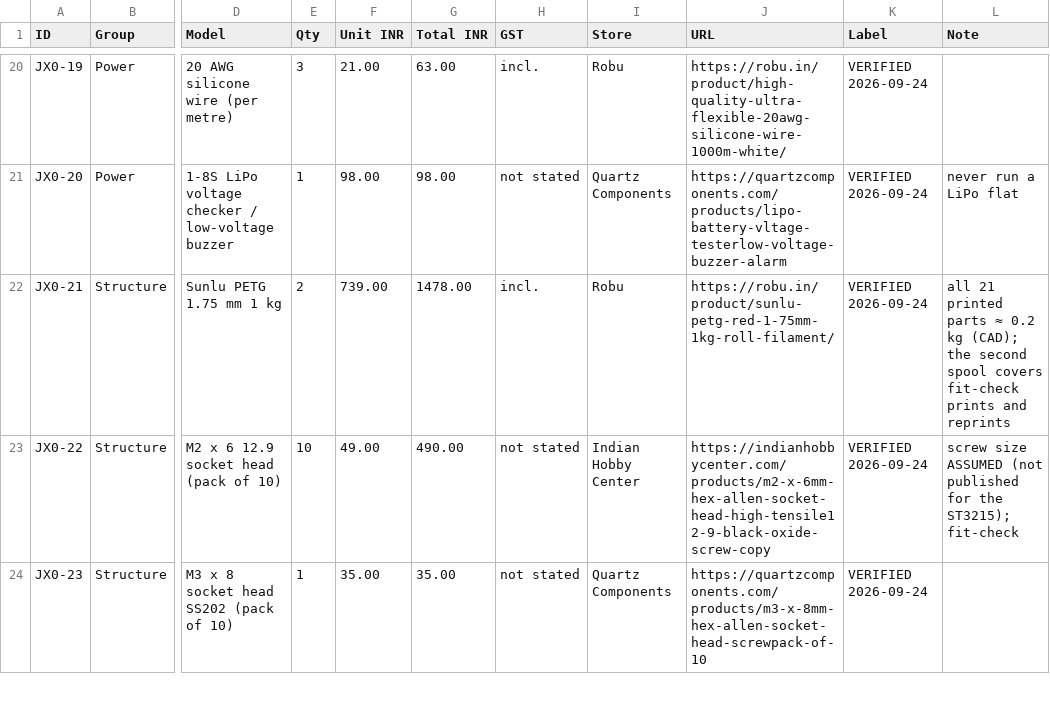
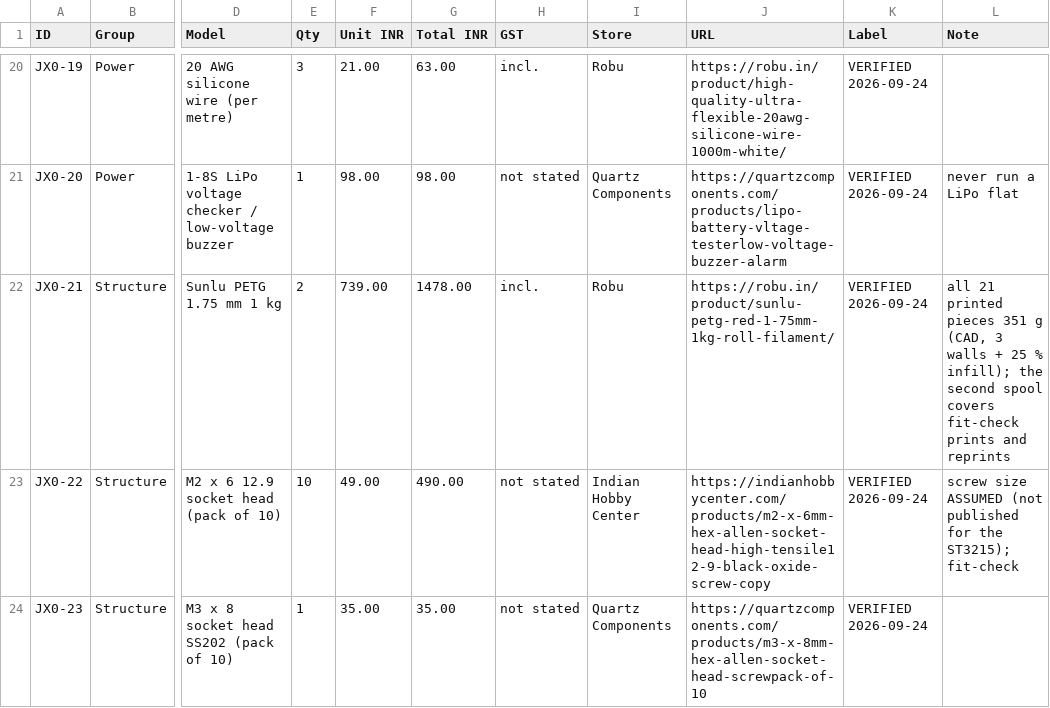
Before and after one commit to nickthelegend/thenar-jx1, a CSV file: jx0/bom/jx0_bom.csv, drawn as a sheet; only a part is shown, gaps mark what is left out; the diff names each change by its address in the sheet, - before the commit and + after, or states it on an @@ line.

```diff
--- a/jx0/bom/jx0_bom.csv
+++ b/jx0/bom/jx0_bom.csv
-L22 (Note): …21 printed parts ≈ 0.2 kg (CAD); the second…
+L22 (Note): …21 printed pieces 351 g (CAD, 3 walls + 25 % infill); the second…
```
Also changed, not shown: 3 other files.
